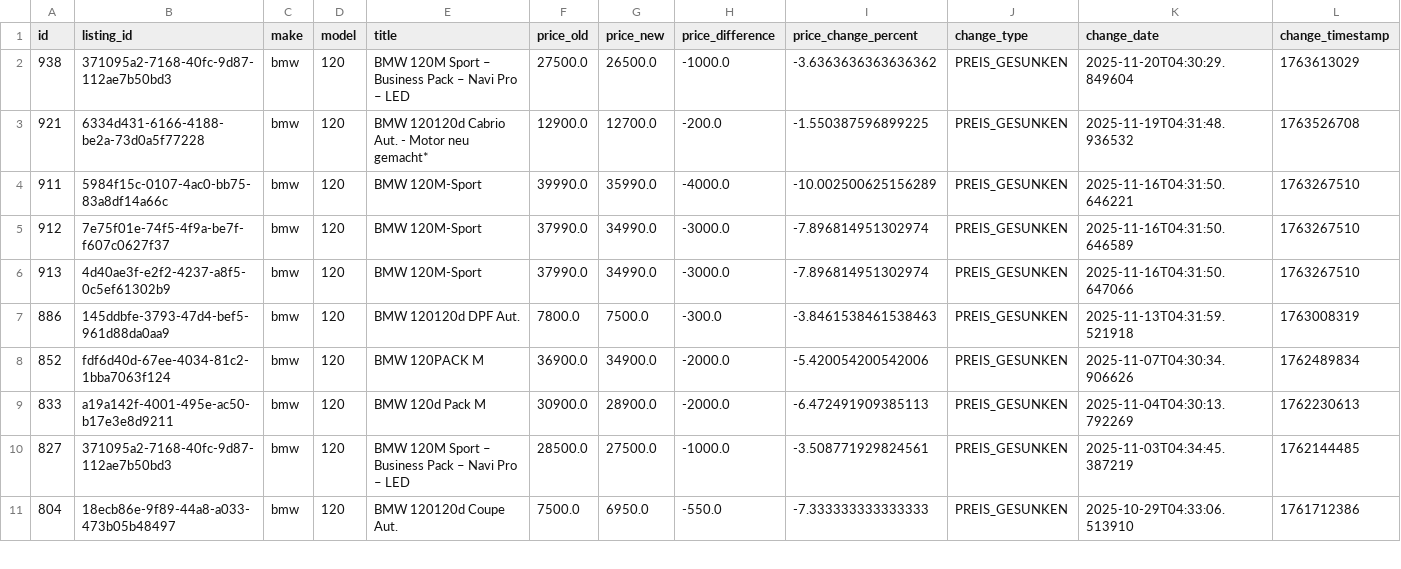
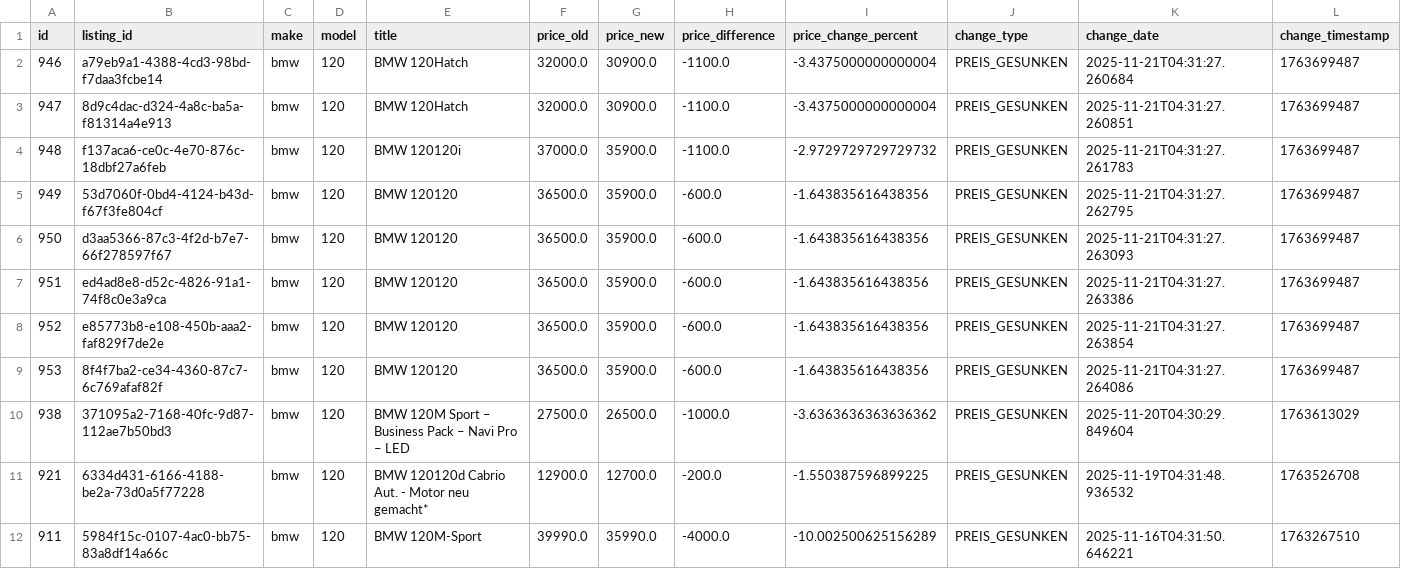
Before and after one commit to masterries/AutoAnalyse, a CSV file: scrapper/data/bmw_120_price_history.csv, drawn as a sheet; only a part is shown; the shorter side is filled out with more unchanged rows; rows hold the shown columns only; the diff names each change by its address in the sheet, - before the commit and + after, or states it on an @@ line.

```diff
--- a/scrapper/data/bmw_120_price_history.csv
+++ b/scrapper/data/bmw_120_price_history.csv
+row 2: 946 | a79eb9a1-4388-4cd3-98bd-f7daa3fcbe14 | bmw | 120 | BMW 120Hatch | 32000.0 | 30900.0 | -1100.0 | -3.4375000000000004 | PREIS_GESUNKEN | 2025-11-21T04:31:27.260684 | 1763699487
+row 3: 947 | 8d9c4dac-d324-4a8c-ba5a-f81314a4e913 | bmw | 120 | BMW 120Hatch | 32000.0 | 30900.0 | -1100.0 | -3.4375000000000004 | PREIS_GESUNKEN | 2025-11-21T04:31:27.260851 | 1763699487
+row 4: 948 | f137aca6-ce0c-4e70-876c-18dbf27a6feb | bmw | 120 | BMW 120120i | 37000.0 | 35900.0 | -1100.0 | -2.9729729729729732 | PREIS_GESUNKEN | 2025-11-21T04:31:27.261783 | 1763699487
+row 5: 949 | 53d7060f-0bd4-4124-b43d-f67f3fe804cf | bmw | 120 | BMW 120120 | 36500.0 | 35900.0 | -600.0 | -1.643835616438356 | PREIS_GESUNKEN | 2025-11-21T04:31:27.262795 | 1763699487
+row 6: 950 | d3aa5366-87c3-4f2d-b7e7-66f278597f67 | bmw | 120 | BMW 120120 | 36500.0 | 35900.0 | -600.0 | -1.643835616438356 | PREIS_GESUNKEN | 2025-11-21T04:31:27.263093 | 1763699487
+row 7: 951 | ed4ad8e8-d52c-4826-91a1-74f8c0e3a9ca | bmw | 120 | BMW 120120 | 36500.0 | 35900.0 | -600.0 | -1.643835616438356 | PREIS_GESUNKEN | 2025-11-21T04:31:27.263386 | 1763699487
+row 8: 952 | e85773b8-e108-450b-aaa2-faf829f7de2e | bmw | 120 | BMW 120120 | 36500.0 | 35900.0 | -600.0 | -1.643835616438356 | PREIS_GESUNKEN | 2025-11-21T04:31:27.263854 | 1763699487
+row 9: 953 | 8f4f7ba2-ce34-4360-87c7-6c769afaf82f | bmw | 120 | BMW 120120 | 36500.0 | 35900.0 | -600.0 | -1.643835616438356 | PREIS_GESUNKEN | 2025-11-21T04:31:27.264086 | 1763699487
```
Also changed, not shown: scrapper/data/bmw_120_listings.csv, scrapper/data/bmw_320_listings.csv, 46 other files.
